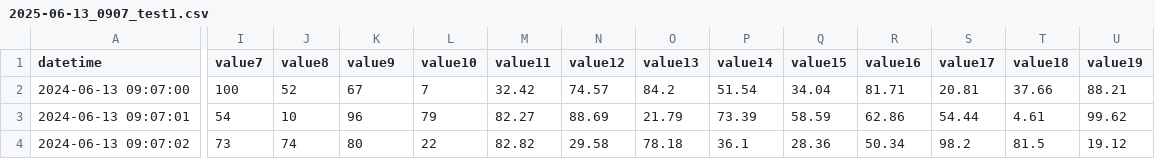
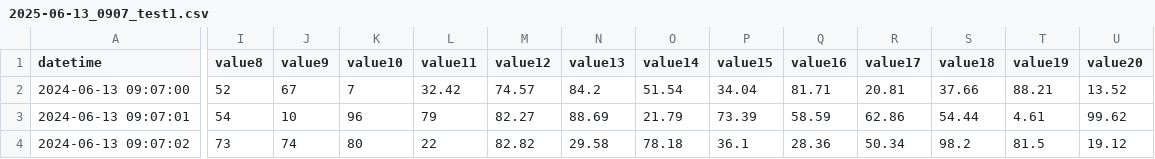
Before and after one commit to tk826/OpenHands-Test2, a CSV file: data/2025-06-13_0907_test1.csv, drawn as a sheet; only a part is shown, gaps mark what is left out; the diff covers the shown part only; the diff names each change by its address in the sheet, - before the commit and + after, or states it on an @@ line.

```diff
--- a/data/2025-06-13_0907_test1.csv
+++ b/data/2025-06-13_0907_test1.csv
-I1: value7
+I1: value8
-J1: value8
+J1: value9
-K1: value9
+K1: value10
-L1: value10
+L1: value11
-M1: value11
+M1: value12
-N1: value12
+N1: value13
-O1: value13
+O1: value14
-P1: value14
+P1: value15
-Q1: value15
+Q1: value16
-R1: value16
+R1: value17
-S1: value17
+S1: value18
-T1: value18
+T1: value19
-U1: value19
+U1: value20
-I2 (value8): 100
+I2 (value8): 52
-J2 (value9): 52
+J2 (value9): 67
-K2 (value10): 67
+K2 (value10): 7
-L2 (value11): 7
+L2 (value11): 32.42
-M2 (value12): 32.42
+M2 (value12): 74.57
-N2 (value13): 74.57
+N2 (value13): 84.2
-O2 (value14): 84.2
+O2 (value14): 51.54
-P2 (value15): 51.54
+P2 (value15): 34.04
-Q2 (value16): 34.04
+Q2 (value16): 81.71
-R2 (value17): 81.71
+R2 (value17): 20.81
-S2 (value18): 20.81
+S2 (value18): 37.66
-T2 (value19): 37.66
+T2 (value19): 88.21
-U2 (value20): 88.21
+U2 (value20): 13.52
```
Also changed, not shown: 2 edited cells elsewhere in this file, data/2025-06-13_0903_test1.csv, data/2025-06-13_0905_test1.csv, 5 other files.
